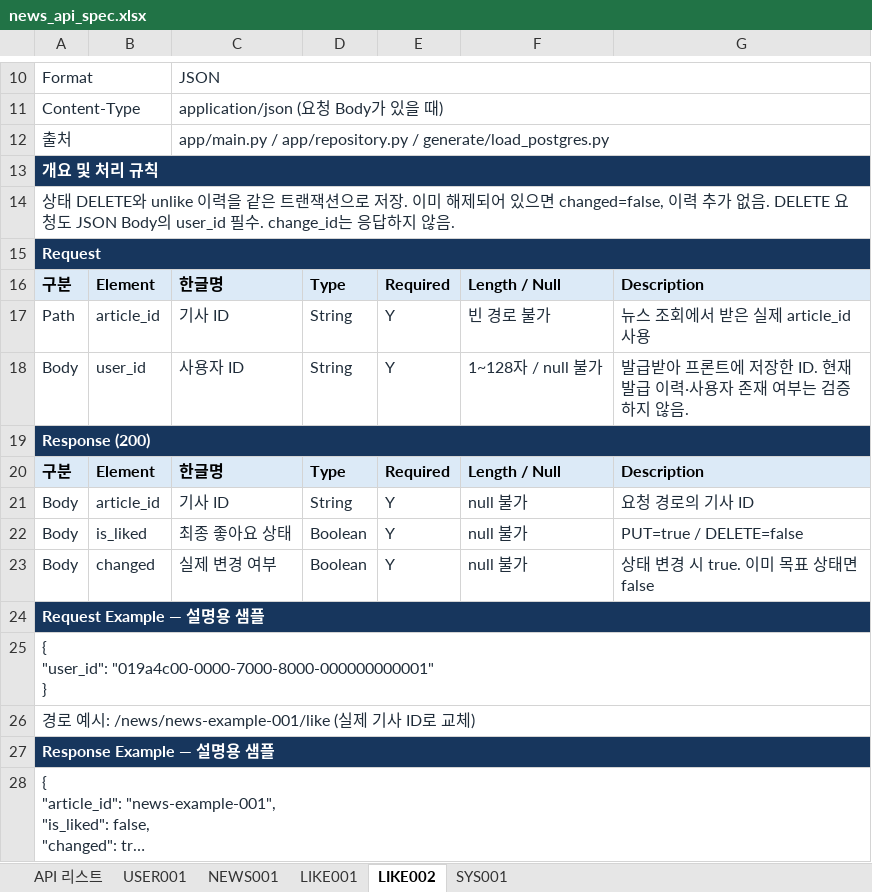
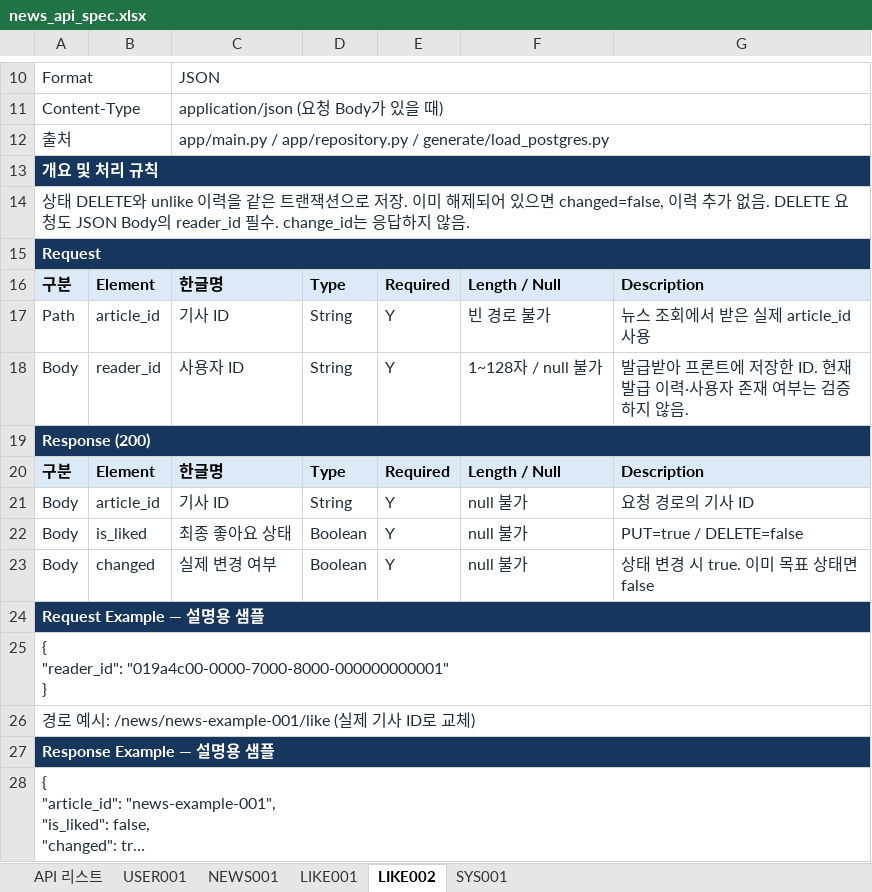
Before and after one commit to asac-news-rec/backend, an Excel workbook: exports/news_api_spec.xlsx, sheet LIKE002, drawn as a sheet; only a part is shown, gaps mark what is left out; long unchanged cells end in …; values as stored, in another font and other column widths than the file's, no borders; ↵ is a line break in a cell; the diff names each change by its address in the sheet, - before the commit and + after, or states it on an @@ line.

Commit message:
refactor:user_id를 reader_id로 변경

```diff
--- a/exports/news_api_spec.xlsx (sheet LIKE002)
+++ b/exports/news_api_spec.xlsx (sheet LIKE002)
-A14: …JSON Body의 user_id 필수. change_id…
+A14: …JSON Body의 reader_id 필수. change_id…
-B18: user_id
+B18: reader_id
-A25: { ↵ "user_id": "019a4c00-0000-7000-8000-000000000001" ↵ }
+A25: { ↵ "reader_id": "019a4c00-0000-7000-8000-000000000001" ↵ }
```
Also changed, not shown: sheet NEWS001, sheet USER001, sheet LIKE001, sheet API 리스트, 12 other files.
